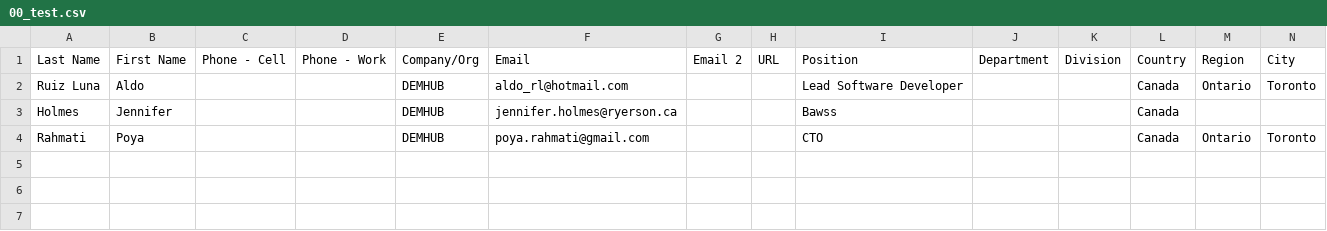
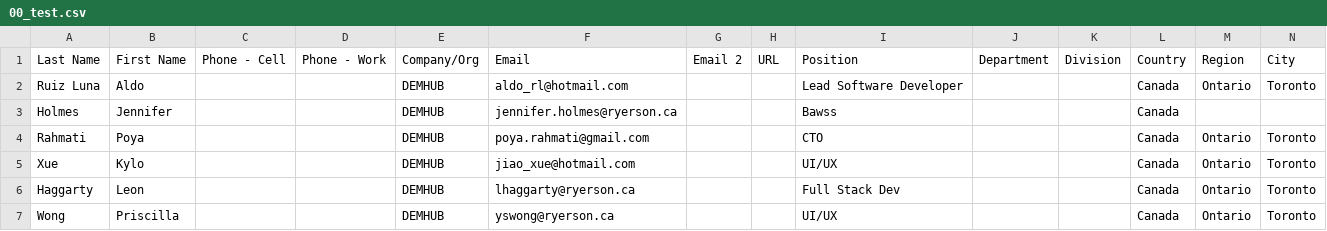
Before and after one commit to 41835478/demhub, a CSV file: database/data/beta-invites/00_test.csv, drawn as a sheet; only a part is shown; rows hold the shown columns only; the diff names each change by its address in the sheet, - before the commit and + after, or states it on an @@ line.

Commit message:
Add data to test csv:

```diff
--- a/database/data/beta-invites/00_test.csv
+++ b/database/data/beta-invites/00_test.csv
+row 5: Xue | Kylo |  |  | DEMHUB | jiao_xue@hotmail.com |  |  | UI/UX |  |  | Canada | Ontario | Toronto
+row 6: Haggarty | Leon |  |  | DEMHUB | lhaggarty@ryerson.ca |  |  | Full Stack Dev |  |  | Canada | Ontario | Toronto
+row 7: Wong | Priscilla |  |  | DEMHUB | yswong@ryerson.ca |  |  | UI/UX |  |  | Canada | Ontario | Toronto
```
